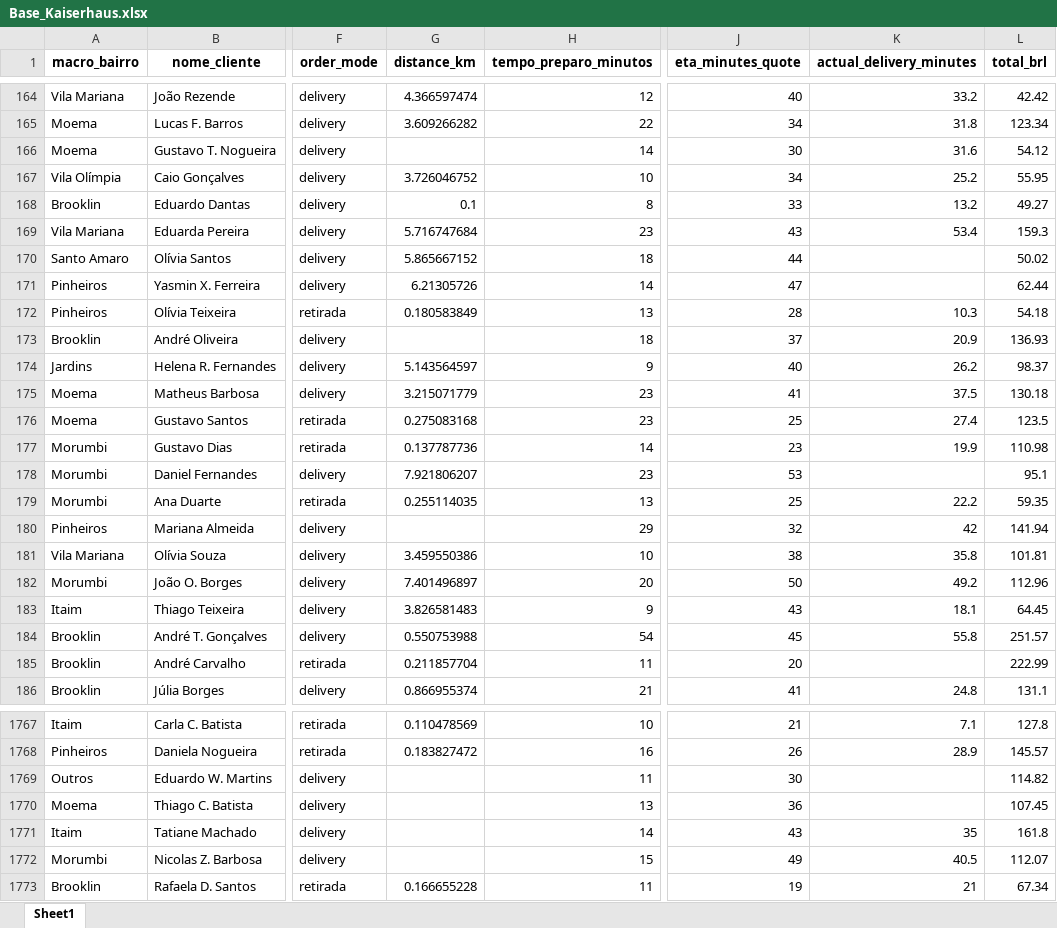
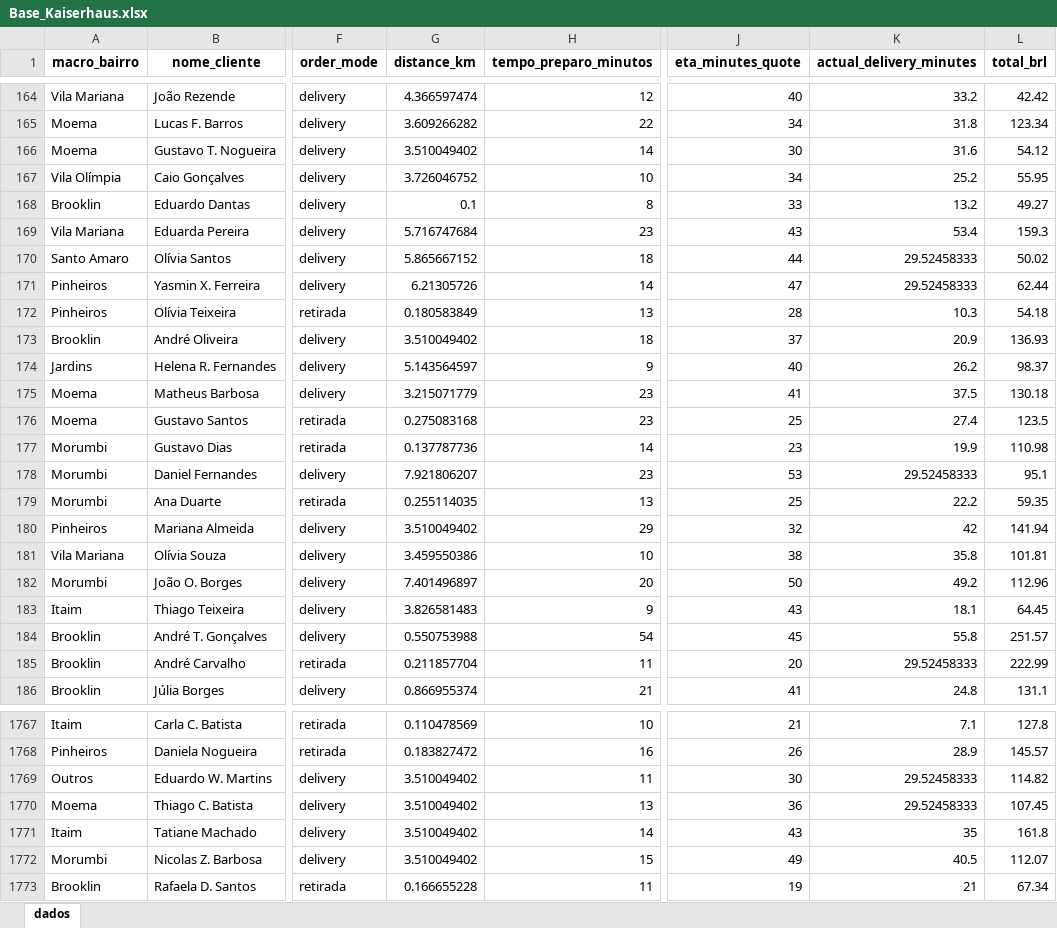
Before and after one commit to joaobaungartner/dashboard-backend, an Excel workbook: data/Base_Kaiserhaus.xlsx, sheet dados, drawn as a sheet; only a part is shown, gaps mark what is left out; values as stored, in another font and other column widths than the file's, no borders; the diff covers the shown part only; the diff names each change by its address in the sheet, - before the commit and + after, or states it on an @@ line.

Commit message:
Fix: Correção do CORS para a porta 8001 e substituição do excel por uma base de dados tratada

```diff
--- a/data/Base_Kaiserhaus.xlsx (sheet dados)
+++ b/data/Base_Kaiserhaus.xlsx (sheet dados)
-sheet tab: Sheet1
+sheet tab: dados
-G166 (distance_km): (empty)
+G166 (distance_km): 3.510049402
-K170:K171 (actual_delivery_minutes): (empty)
+K170:K171 (actual_delivery_minutes): 29.52458333
-G173 (distance_km): (empty)
+G173 (distance_km): 3.510049402
-K178 (actual_delivery_minutes): (empty)
+K178 (actual_delivery_minutes): 29.52458333
-G180 (distance_km): (empty)
+G180 (distance_km): 3.510049402
-K185 (actual_delivery_minutes): (empty)
+K185 (actual_delivery_minutes): 29.52458333
-G1769:G1772 (distance_km): (empty)
+G1769:G1772 (distance_km): 3.510049402
-K1769:K1770 (actual_delivery_minutes): (empty)
+K1769:K1770 (actual_delivery_minutes): 29.52458333
```
Also changed, not shown: 519 edited cells elsewhere in this sheet, 1 other file.
